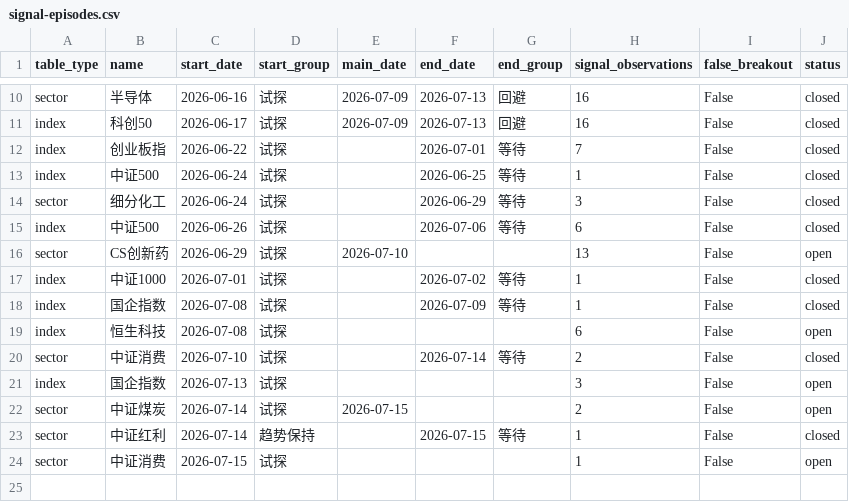
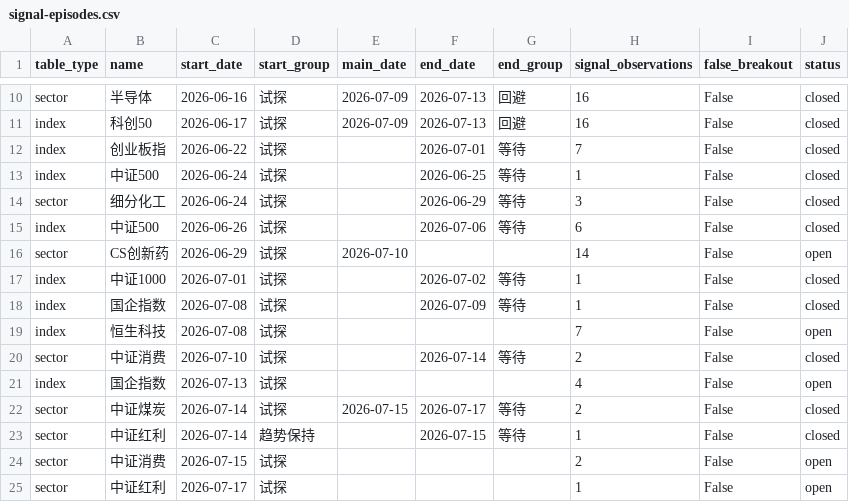
Before and after one commit to ubbcou/yupen-trend-radar, a CSV file: data/signal-episodes.csv, drawn as a sheet; only a part is shown, gaps mark what is left out.

```diff
--- a/data/signal-episodes.csv
+++ b/data/signal-episodes.csv
@@ -15,10 +15,11 @@ sector,细分化工,2026-06-24,试探,,2026-06-29,等待,3,False,closed
 index,中证500,2026-06-26,试探,,2026-07-06,等待,6,False,closed
-sector,CS创新药,2026-06-29,试探,2026-07-10,,,13,False,open
+sector,CS创新药,2026-06-29,试探,2026-07-10,,,14,False,open
 index,中证1000,2026-07-01,试探,,2026-07-02,等待,1,False,closed
 index,国企指数,2026-07-08,试探,,2026-07-09,等待,1,False,closed
-index,恒生科技,2026-07-08,试探,,,,6,False,open
+index,恒生科技,2026-07-08,试探,,,,7,False,open
 sector,中证消费,2026-07-10,试探,,2026-07-14,等待,2,False,closed
-index,国企指数,2026-07-13,试探,,,,3,False,open
-sector,中证煤炭,2026-07-14,试探,2026-07-15,,,2,False,open
+index,国企指数,2026-07-13,试探,,,,4,False,open
+sector,中证煤炭,2026-07-14,试探,2026-07-15,2026-07-17,等待,2,False,closed
 sector,中证红利,2026-07-14,趋势保持,,2026-07-15,等待,1,False,closed
-sector,中证消费,2026-07-15,试探,,,,1,False,open
+sector,中证消费,2026-07-15,试探,,,,2,False,open
+sector,中证红利,2026-07-17,试探,,,,1,False,open
```
Also changed, not shown: data/article-direction-stances.csv, data/direction-signals.csv, 12 other files.
